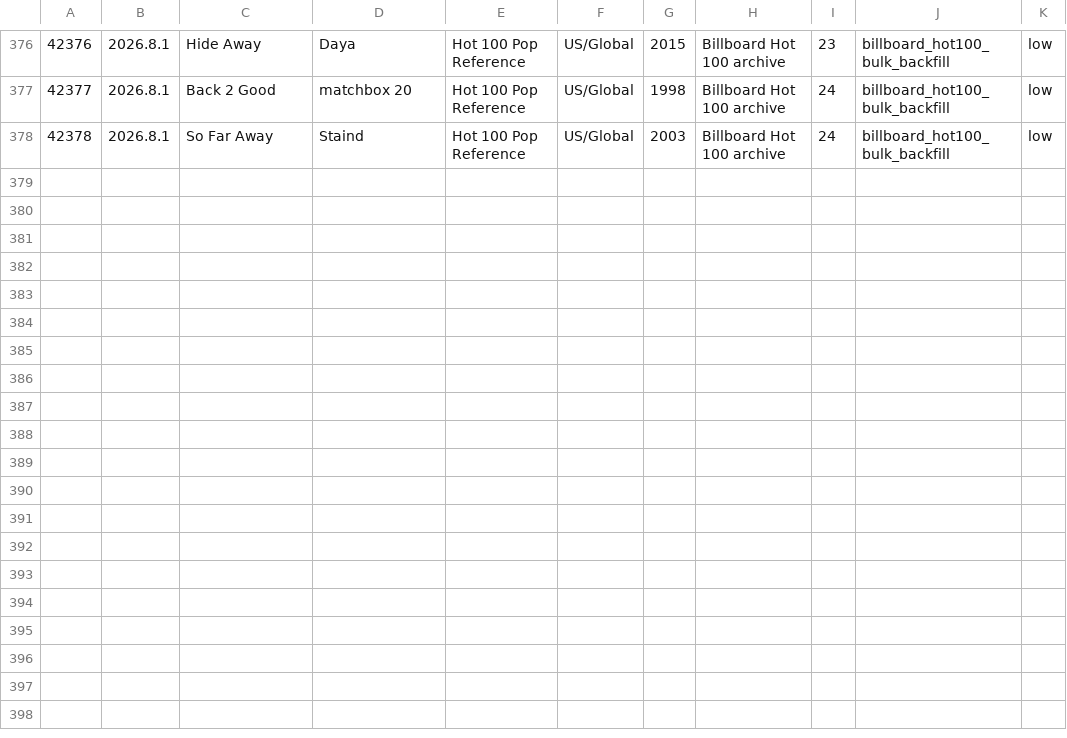
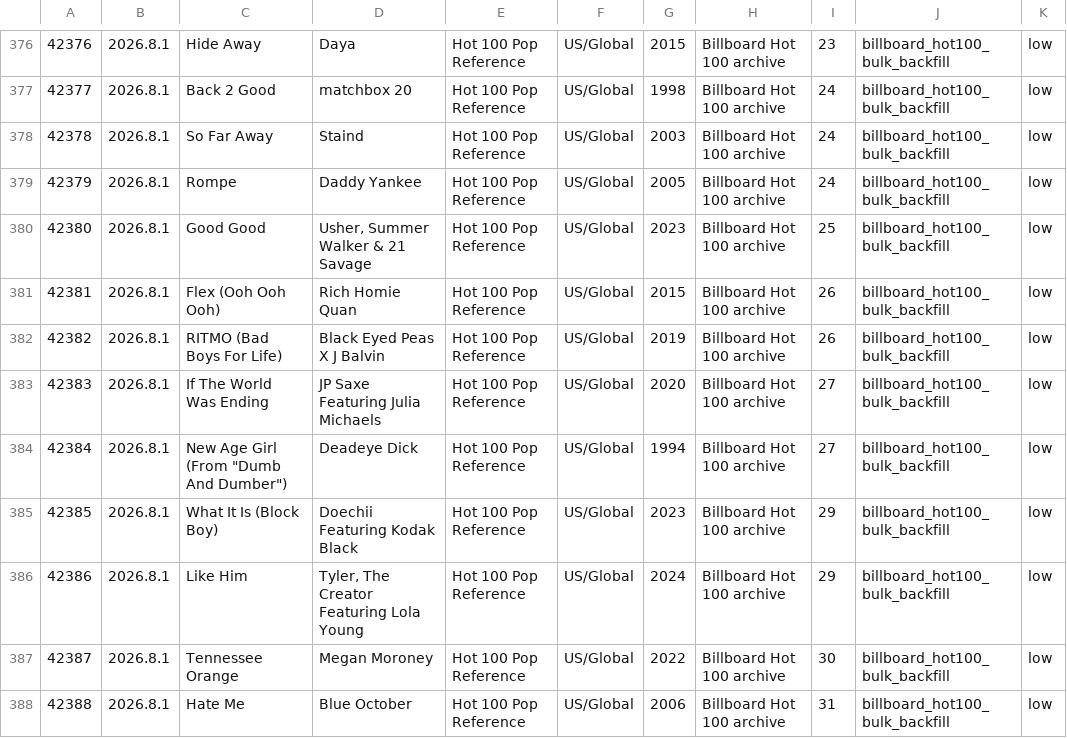
Before and after one commit to AhnYoungseok/producing, a CSV file: cloud_ledger/sheet_chunks/song_library_sheet_part_013.csv, drawn as a sheet; only a part is shown, gaps mark what is left out; the diff names each change by its address in the sheet, - before the commit and + after, or states it on an @@ line.

```diff
--- a/cloud_ledger/sheet_chunks/song_library_sheet_part_013.csv
+++ b/cloud_ledger/sheet_chunks/song_library_sheet_part_013.csv
+row 379: 42379 | 2026.8.1 | Rompe | Daddy Yankee | Hot 100 Pop Reference | US/Global | 2005 | Billboard Hot 100 archive | 24 | billboard_hot100_bulk_backfill | low
+row 380: 42380 | 2026.8.1 | Good Good | Usher, Summer Walker & 21 Savage | Hot 100 Pop Reference | US/Global | 2023 | Billboard Hot 100 archive | 25 | billboard_hot100_bulk_backfill | low
+row 381: 42381 | 2026.8.1 | Flex (Ooh Ooh Ooh) | Rich Homie Quan | Hot 100 Pop Reference | US/Global | 2015 | Billboard Hot 100 archive | 26 | billboard_hot100_bulk_backfill | low
+row 382: 42382 | 2026.8.1 | RITMO (Bad Boys For Life) | Black Eyed Peas X J Balvin | Hot 100 Pop Reference | US/Global | 2019 | Billboard Hot 100 archive | 26 | billboard_hot100_bulk_backfill | low
+row 383: 42383 | 2026.8.1 | If The World Was Ending | JP Saxe Featuring Julia Michaels | Hot 100 Pop Reference | US/Global | 2020 | Billboard Hot 100 archive | 27 | billboard_hot100_bulk_backfill | low
+row 384: 42384 | 2026.8.1 | New Age Girl (From "Dumb And Dumber") | Deadeye Dick | Hot 100 Pop Reference | US/Global | 1994 | Billboard Hot 100 archive | 27 | billboard_hot100_bulk_backfill | low
+row 385: 42385 | 2026.8.1 | What It Is (Block Boy) | Doechii Featuring Kodak Black | Hot 100 Pop Reference | US/Global | 2023 | Billboard Hot 100 archive | 29 | billboard_hot100_bulk_backfill | low
+row 386: 42386 | 2026.8.1 | Like Him | Tyler, The Creator Featuring Lola Young | Hot 100 Pop Reference | US/Global | 2024 | Billboard Hot 100 archive | 29 | billboard_hot100_bulk_backfill | low
+row 387: 42387 | 2026.8.1 | Tennessee Orange | Megan Moroney | Hot 100 Pop Reference | US/Global | 2022 | Billboard Hot 100 archive | 30 | billboard_hot100_bulk_backfill | low
+row 388: 42388 | 2026.8.1 | Hate Me | Blue October | Hot 100 Pop Reference | US/Global | 2006 | Billboard Hot 100 archive | 31 | billboard_hot100_bulk_backfill | low
```
Also changed, not shown: cloud_ledger/sheet_chunks/summary_sheet.csv, cloud_ledger/summary.csv, 1 other file.
